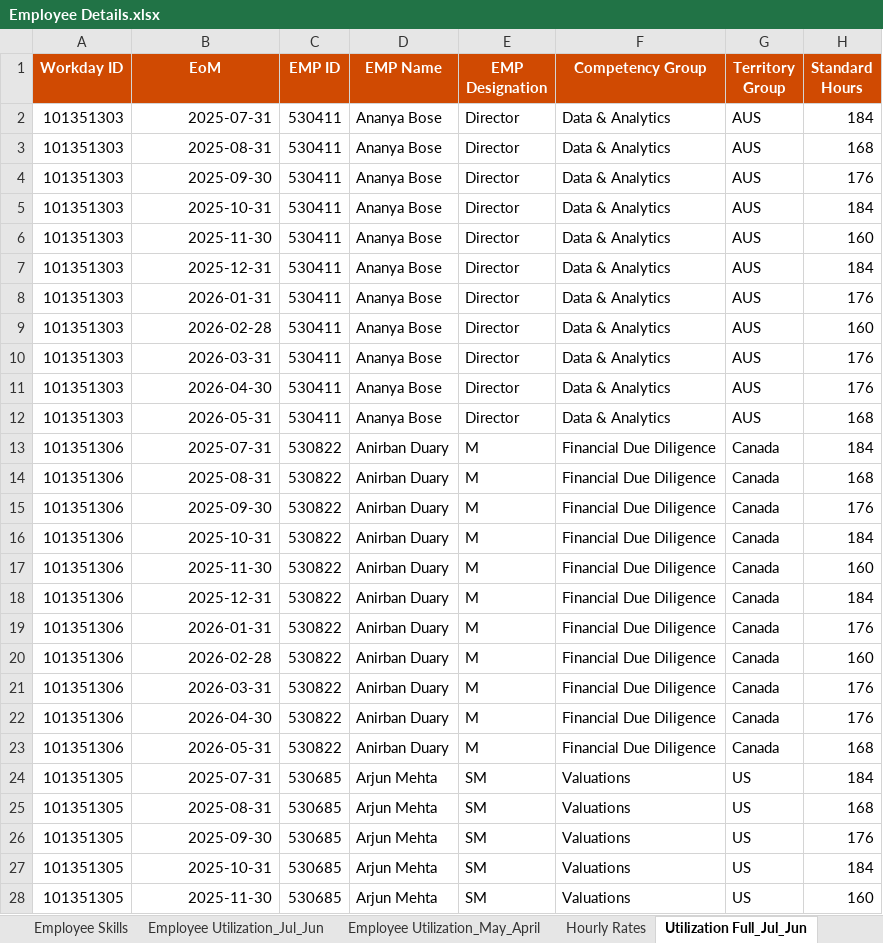
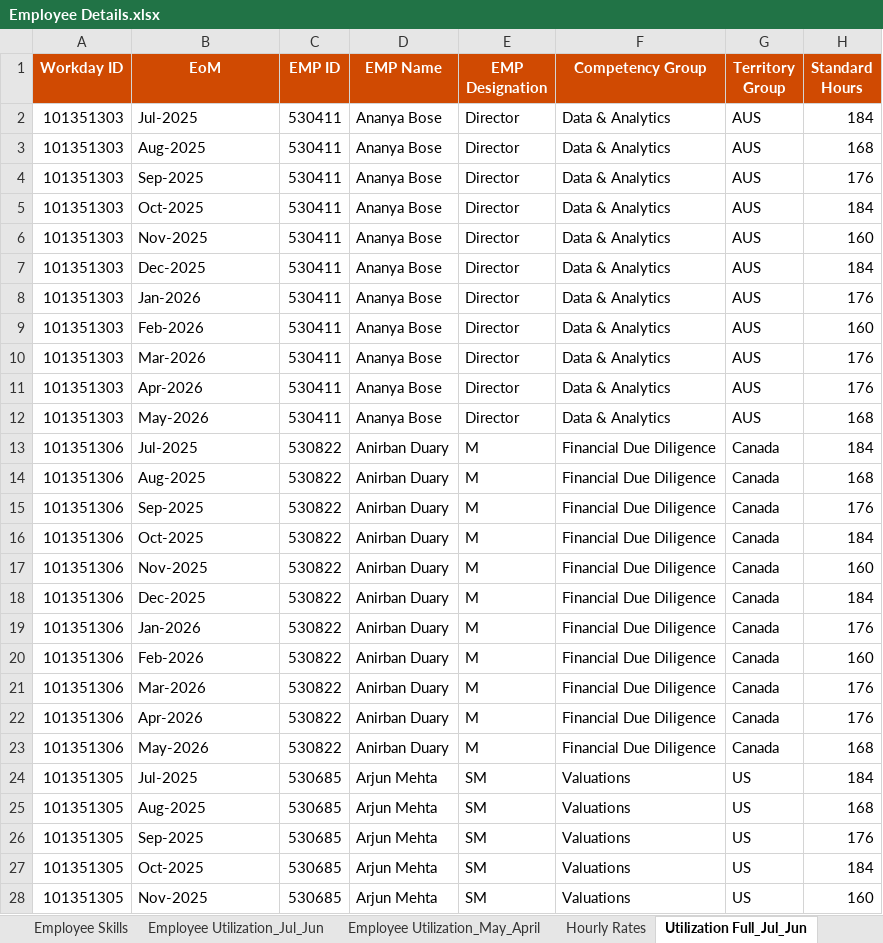
Before and after one commit to 21Charan/Deals-Bio, an Excel workbook: Employee Details.xlsx, sheet Utilization Full_Jul_Jun, drawn as a sheet; only a part is shown; values as stored, in another font and other column widths than the file's, no borders; the diff covers the shown part only; the diff names each change by its address in the sheet, - before the commit and + after, or states it on an @@ line.

```diff
--- a/Employee Details.xlsx (sheet Utilization Full_Jul_Jun)
+++ b/Employee Details.xlsx (sheet Utilization Full_Jul_Jun)
-B2 (EoM): 2025-07-31
+B2 (EoM): Jul-2025
-B2:B28 alignment: right
+B2:B28 alignment: left
-B3 (EoM): 2025-08-31
+B3 (EoM): Aug-2025
-B4 (EoM): 2025-09-30
+B4 (EoM): Sep-2025
-B5 (EoM): 2025-10-31
+B5 (EoM): Oct-2025
-B6 (EoM): 2025-11-30
+B6 (EoM): Nov-2025
-B7 (EoM): 2025-12-31
+B7 (EoM): Dec-2025
-B8 (EoM): 2026-01-31
+B8 (EoM): Jan-2026
-B9 (EoM): 2026-02-28
+B9 (EoM): Feb-2026
-B10 (EoM): 2026-03-31
+B10 (EoM): Mar-2026
-B11 (EoM): 2026-04-30
+B11 (EoM): Apr-2026
-B12 (EoM): 2026-05-31
+B12 (EoM): May-2026
-B13 (EoM): 2025-07-31
+B13 (EoM): Jul-2025
-B14 (EoM): 2025-08-31
+B14 (EoM): Aug-2025
-B15 (EoM): 2025-09-30
+B15 (EoM): Sep-2025
-B16 (EoM): 2025-10-31
+B16 (EoM): Oct-2025
-B17 (EoM): 2025-11-30
+B17 (EoM): Nov-2025
-B18 (EoM): 2025-12-31
+B18 (EoM): Dec-2025
-B19 (EoM): 2026-01-31
+B19 (EoM): Jan-2026
-B20 (EoM): 2026-02-28
+B20 (EoM): Feb-2026
-B21 (EoM): 2026-03-31
+B21 (EoM): Mar-2026
-B22 (EoM): 2026-04-30
+B22 (EoM): Apr-2026
-B23 (EoM): 2026-05-31
+B23 (EoM): May-2026
-B24 (EoM): 2025-07-31
+B24 (EoM): Jul-2025
-B25 (EoM): 2025-08-31
+B25 (EoM): Aug-2025
-B26 (EoM): 2025-09-30
+B26 (EoM): Sep-2025
-B27 (EoM): 2025-10-31
+B27 (EoM): Oct-2025
-B28 (EoM): 2025-11-30
+B28 (EoM): Nov-2025
```
Also changed, not shown: 183 edited cells and cell formats elsewhere in this sheet, sheet Utilization Full_May_April, sheet Employee Details, sheet Employee Skills.
